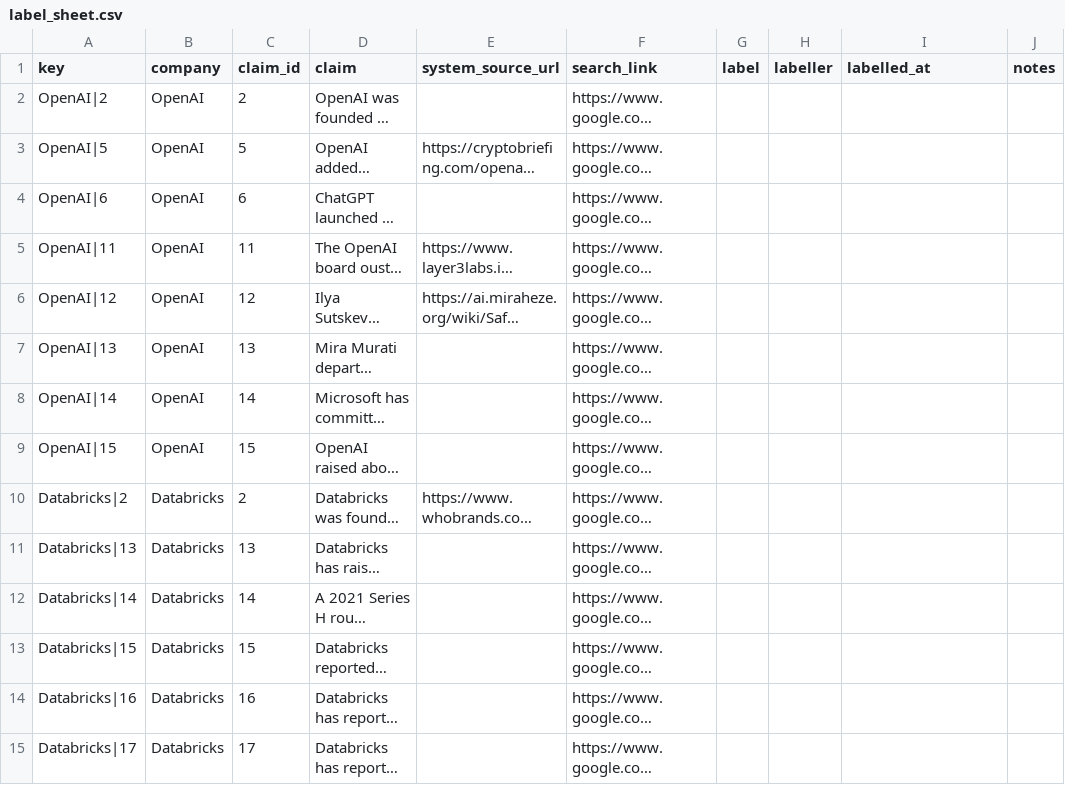
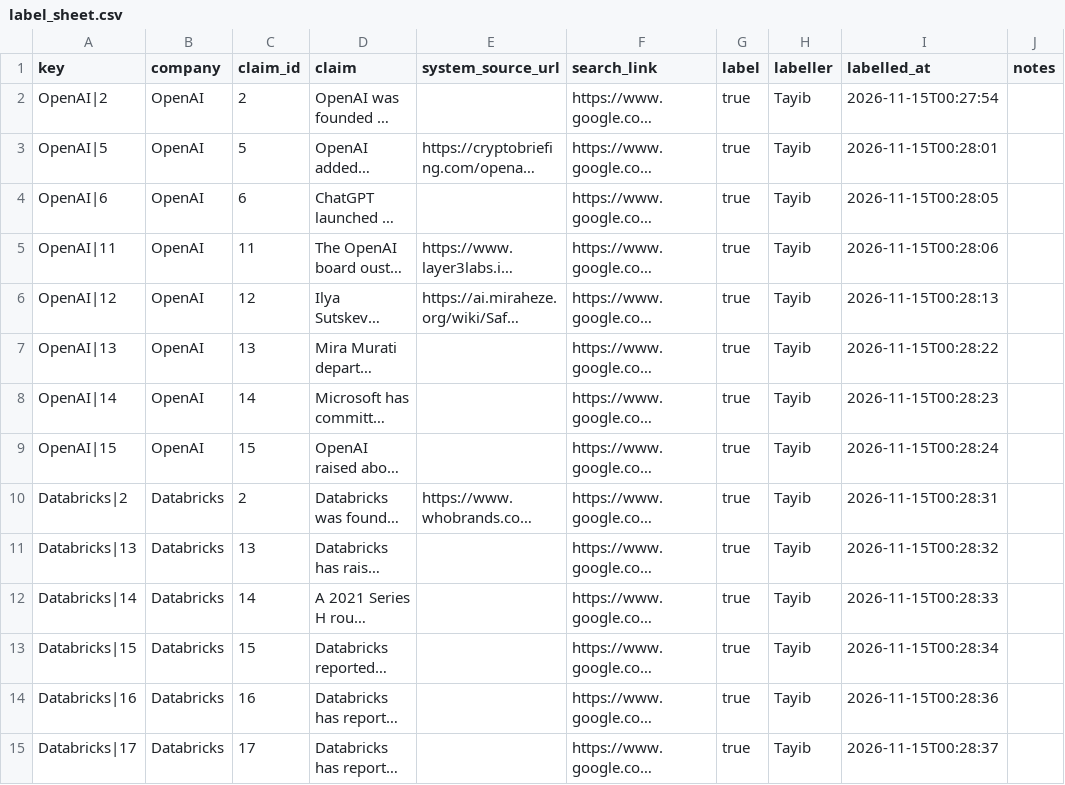
Before and after one commit to tayibs1/Receipts, a CSV file: eval/label_sheet.csv, drawn as a sheet; only a part is shown; long unchanged cells end in …; the diff covers the shown part only; the diff names each change by its address in the sheet, - before the commit and + after, or states it on an @@ line.

Commit message:
Restyle to Figma design, label the 32 claims, and add a demo video
- static/: header, badges, result groups, claim cards and the evidence drawer restyled to match the Figma screenshots (colours, labels, structure). No data wiring changed.

- eval/label_sheet.csv: all 32 pinned claims hand-labelled true.

- docs/figma/: restyle evidence added, first-pass screenshots moved to v1-first-pass/.

- docs/shots/: before/after screenshots (desktop + phone) from the headless-Edge test.

- docs/site/: screenshots of the public-facing site sections.

- docs/demo/receipts-demo-final.mp4: 104s narrated demo recorded from the real running app (ElevenLabs voice, licensed background music, sound effects).

- tests/test_static.py: static asset checks (ASCII source, element ids, CSP).

```diff
--- a/eval/label_sheet.csv
+++ b/eval/label_sheet.csv
-G2:G15 (label): (empty)
+G2:G15 (label): true
-H2:H15 (labeller): (empty)
+H2:H15 (labeller): Tayib
-I2 (labelled_at): (empty)
+I2 (labelled_at): 2026-11-15T00:27:54
-I3 (labelled_at): (empty)
+I3 (labelled_at): 2026-11-15T00:28:01
-I4 (labelled_at): (empty)
+I4 (labelled_at): 2026-11-15T00:28:05
-I5 (labelled_at): (empty)
+I5 (labelled_at): 2026-11-15T00:28:06
-I6 (labelled_at): (empty)
+I6 (labelled_at): 2026-11-15T00:28:13
-I7 (labelled_at): (empty)
+I7 (labelled_at): 2026-11-15T00:28:22
-I8 (labelled_at): (empty)
+I8 (labelled_at): 2026-11-15T00:28:23
-I9 (labelled_at): (empty)
+I9 (labelled_at): 2026-11-15T00:28:24
-I10 (labelled_at): (empty)
+I10 (labelled_at): 2026-11-15T00:28:31
-I11 (labelled_at): (empty)
+I11 (labelled_at): 2026-11-15T00:28:32
-I12 (labelled_at): (empty)
+I12 (labelled_at): 2026-11-15T00:28:33
-I13 (labelled_at): (empty)
+I13 (labelled_at): 2026-11-15T00:28:34
-I14 (labelled_at): (empty)
+I14 (labelled_at): 2026-11-15T00:28:36
-I15 (labelled_at): (empty)
+I15 (labelled_at): 2026-11-15T00:28:37
```
Also changed, not shown: 54 edited cells elsewhere in this file, 54 other files.
